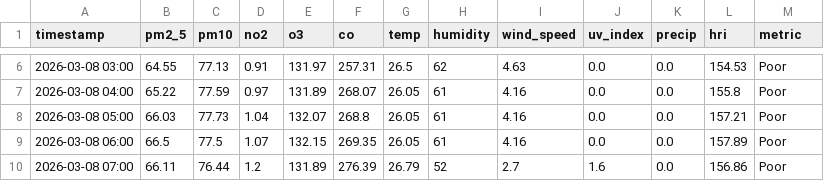
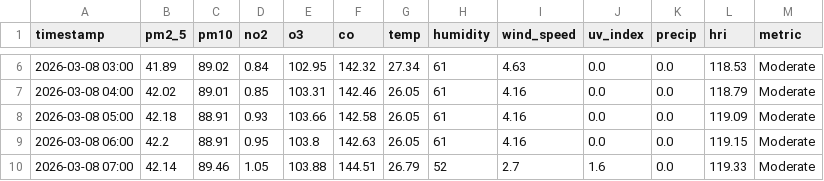
Before and after one commit to Sims9218/Automated-Health-Insight-Engine, a CSV file: data/forecast_timeline.csv, drawn as a sheet; only a part is shown, gaps mark what is left out; the diff covers the shown part only.

```diff
--- a/data/forecast_timeline.csv
+++ b/data/forecast_timeline.csv
@@ -6,5 +6,5 @@ timestamp,pm2_5,pm10,no2,o3,co,temp,humidity,wind_speed,uv_index,precip,hri,metr
-2026-03-08 03:00,64.55,77.13,0.91,131.97,257.31,26.5,62,4.63,0.0,0.0,154.53,Poor
-2026-03-08 04:00,65.22,77.59,0.97,131.89,268.07,26.05,61,4.16,0.0,0.0,155.8,Poor
-2026-03-08 05:00,66.03,77.73,1.04,132.07,268.8,26.05,61,4.16,0.0,0.0,157.21,Poor
-2026-03-08 06:00,66.5,77.5,1.07,132.15,269.35,26.05,61,4.16,0.0,0.0,157.89,Poor
-2026-03-08 07:00,66.11,76.44,1.2,131.89,276.39,26.79,52,2.7,1.6,0.0,156.86,Poor
+2026-03-08 03:00,41.89,89.02,0.84,102.95,142.32,27.34,61,4.63,0.0,0.0,118.53,Moderate
+2026-03-08 04:00,42.02,89.01,0.85,103.31,142.46,26.05,61,4.16,0.0,0.0,118.79,Moderate
+2026-03-08 05:00,42.18,88.91,0.93,103.66,142.58,26.05,61,4.16,0.0,0.0,119.09,Moderate
+2026-03-08 06:00,42.2,88.91,0.95,103.8,142.63,26.05,61,4.16,0.0,0.0,119.15,Moderate
+2026-03-08 07:00,42.14,89.46,1.05,103.88,144.51,26.79,52,2.7,1.6,0.0,119.33,Moderate
```
Also changed, not shown: 129 edited cells elsewhere in this file, data/comprehensive_history.csv.
